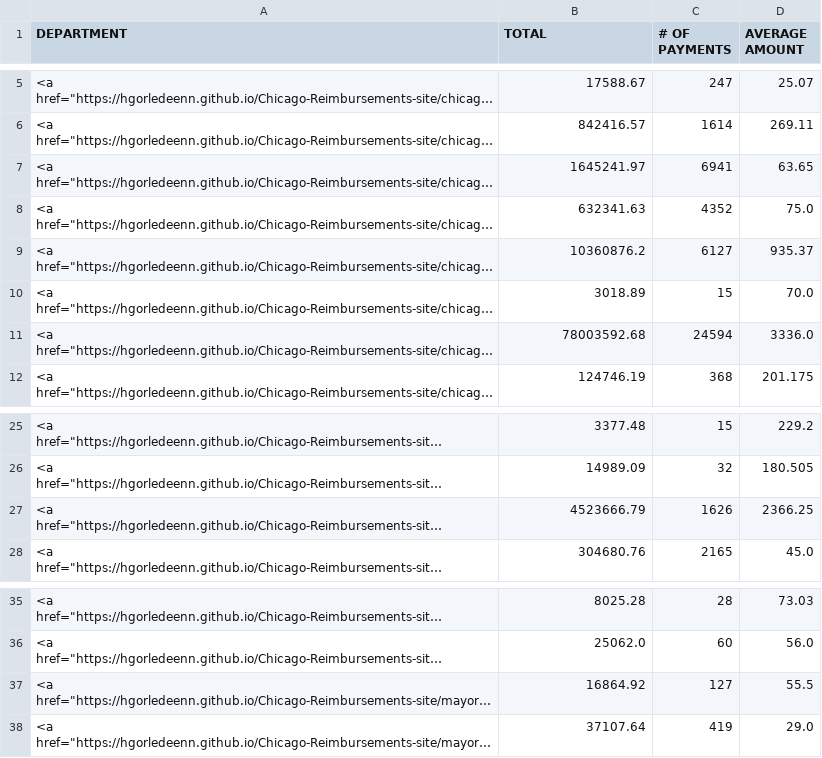
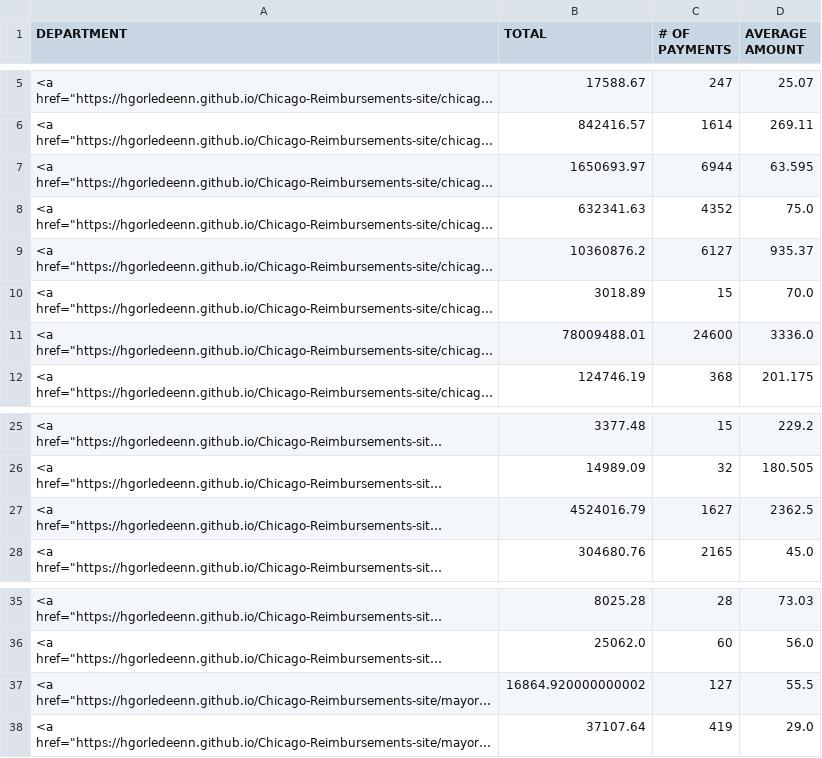
Before and after one commit to hgorledeenn/Chicago-Reimbursements-site, a CSV file: docs/by_department_summary.csv, drawn as a sheet; only a part is shown, gaps mark what is left out; long unchanged cells end in …; the diff names each change by its address in the sheet, - before the commit and + after, or states it on an @@ line.

```diff
--- a/docs/by_department_summary.csv
+++ b/docs/by_department_summary.csv
-B7 (TOTAL): 1645241.97
+B7 (TOTAL): 1650693.97
-C7 (# OF PAYMENTS): 6941
+C7 (# OF PAYMENTS): 6944
-D7 (AVERAGE AMOUNT): 63.65
+D7 (AVERAGE AMOUNT): 63.595
-B11 (TOTAL): 78003592.68
+B11 (TOTAL): 78009488.01
-C11 (# OF PAYMENTS): 24594
+C11 (# OF PAYMENTS): 24600
-B27 (TOTAL): 4523666.79
+B27 (TOTAL): 4524016.79
-C27 (# OF PAYMENTS): 1626
+C27 (# OF PAYMENTS): 1627
-D27 (AVERAGE AMOUNT): 2366.25
+D27 (AVERAGE AMOUNT): 2362.5
-B37 (TOTAL): 16864.92
+B37 (TOTAL): 16864.920000000002
```
Also changed, not shown: docs/dept-csvs/board-of-election-commissioners.csv, docs/dept-csvs/board-of-ethics.csv, 39 other files.
